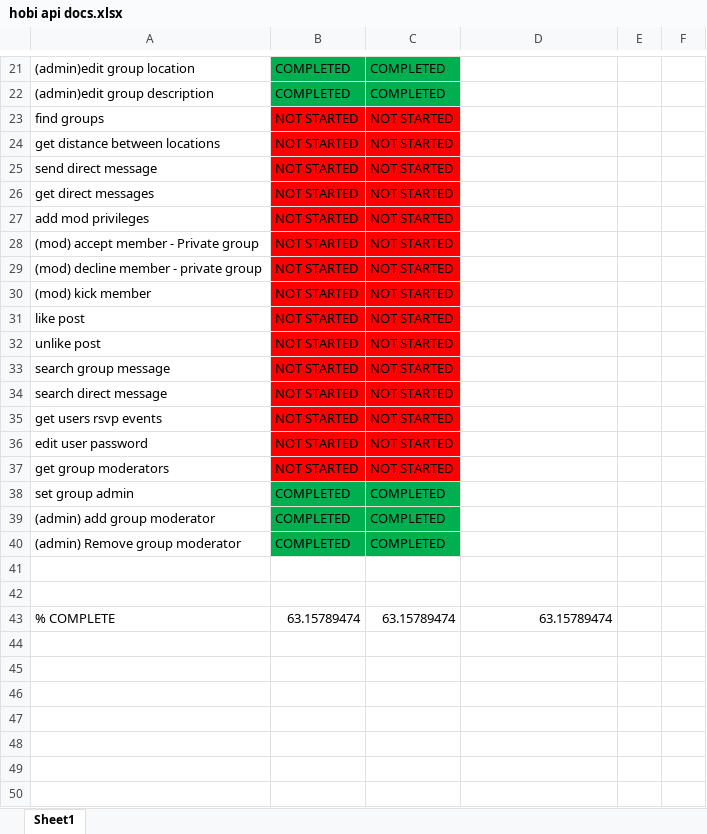
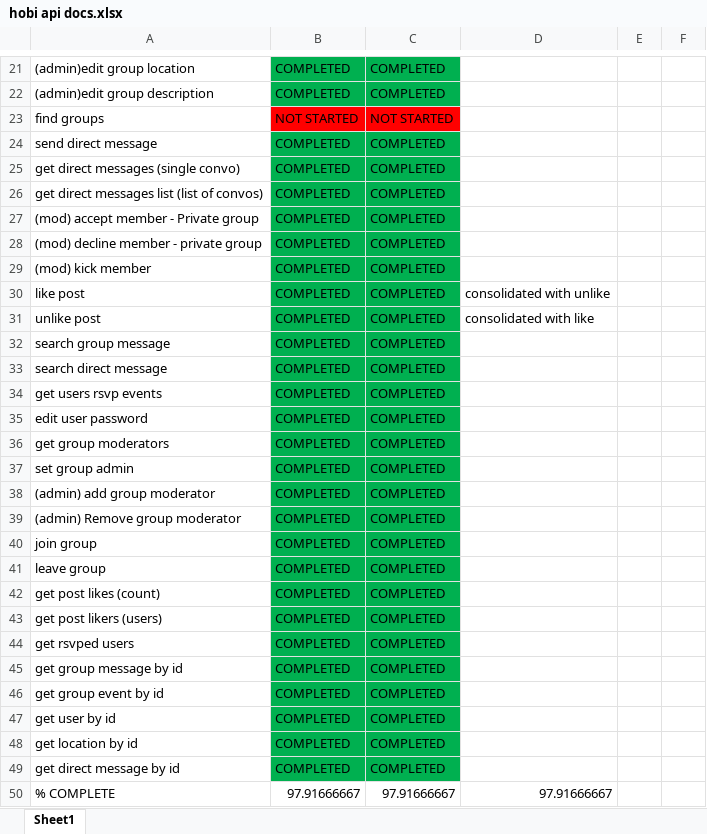
Before and after one commit to rfkay3/hobi, an Excel workbook: hobi api docs.xlsx, sheet Sheet1, drawn as a sheet; only a part is shown, gaps mark what is left out; values as stored, in another font and other column widths than the file's, no borders; removed rows and columns are numbered as before the commit, all else as after; the diff names each change by its address in the sheet, - before the commit and + after, or states it on an @@ line.

Commit message:
API 97% Complete
Needs procedure, find groups.

```diff
--- a/hobi api docs.xlsx (sheet Sheet1)
+++ b/hobi api docs.xlsx (sheet Sheet1)
-row 24: get distance between locations | NOT STARTED | NOT STARTED
-B24: NOT STARTED
+B24: COMPLETED
-B24:C24 fill: #FF0000
+B24:C24 fill: #00B050
-C24: NOT STARTED
+C24: COMPLETED
-row 26: get direct messages | NOT STARTED | NOT STARTED
-row 27: add mod privileges | NOT STARTED | NOT STARTED
+row 25: get direct messages (single convo) | COMPLETED | COMPLETED
+row 26: get direct messages list (list of convos) | COMPLETED | COMPLETED
-B27:B36: NOT STARTED
+B27:B36: COMPLETED
-B27:C36 fill: #FF0000
+B27:C36 fill: #00B050
-C27:C36: NOT STARTED
+C27:C36: COMPLETED
-D30: (empty)
+D30: consolidated with unlike
-D31: (empty)
+D31: consolidated with like
-row 40: (empty)
+row 40: join group | COMPLETED | COMPLETED
-B40:C41 fill: none
+B40:C41 fill: #00B050
-row 41: (empty)
+row 41: leave group | COMPLETED | COMPLETED
+row 42: get post likes (count) | COMPLETED | COMPLETED
+row 43: get post likers (users) | COMPLETED | COMPLETED
+row 44: get rsvped users | COMPLETED | COMPLETED
+row 45: get group message by id | COMPLETED | COMPLETED
+row 46: get group event by id | COMPLETED | COMPLETED
+row 47: get user by id | COMPLETED | COMPLETED
+row 48: get location by id | COMPLETED | COMPLETED
+row 49: get direct message by id | COMPLETED | COMPLETED
-B50: 63.15789474
+B50: 97.91666667
-C50: 63.15789474
+C50: 97.91666667
-D50: 63.15789474
+D50: 97.91666667
```
